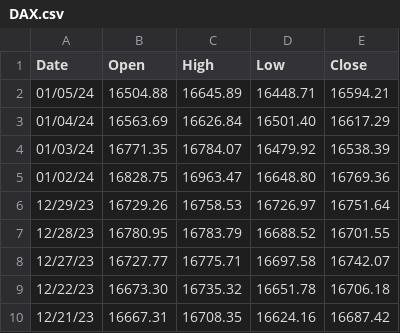
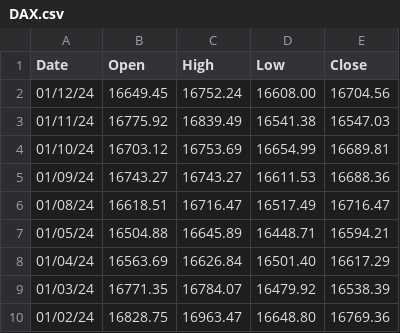
Before and after one commit to clamx4/stockdata, a CSV file: index/DAX.csv, drawn as a sheet; only a part is shown; the shorter side is filled out with more unchanged rows.

Commit message:
update index

```diff
--- a/index/DAX.csv
+++ b/index/DAX.csv
@@ -1,2 +1,7 @@
 Date, Open, High, Low, Close
+01/12/24, 16649.45, 16752.24, 16608.00, 16704.56
+01/11/24, 16775.92, 16839.49, 16541.38, 16547.03
+01/10/24, 16703.12, 16753.69, 16654.99, 16689.81
+01/09/24, 16743.27, 16743.27, 16611.53, 16688.36
+01/08/24, 16618.51, 16716.47, 16517.49, 16716.47
 01/05/24, 16504.88, 16645.89, 16448.71, 16594.21
```
Also changed, not shown: index/CAC40.csv, index/FTSE100.csv, 4 other files.
